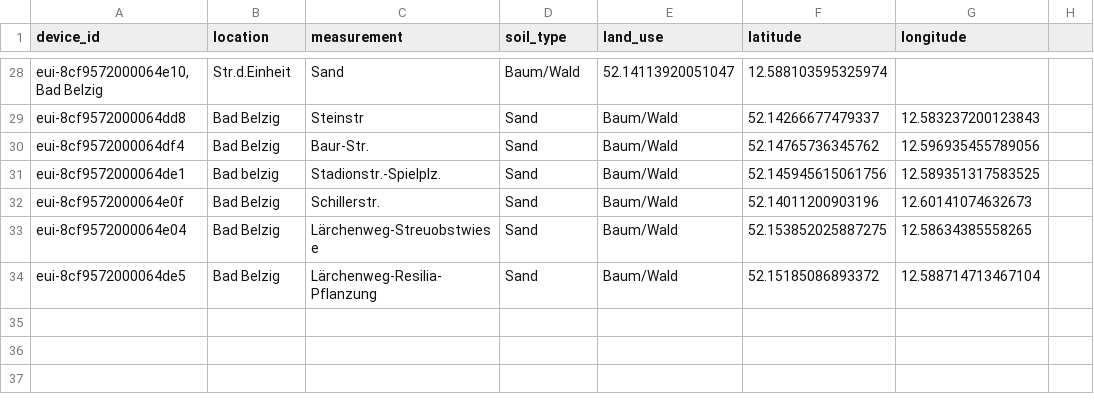
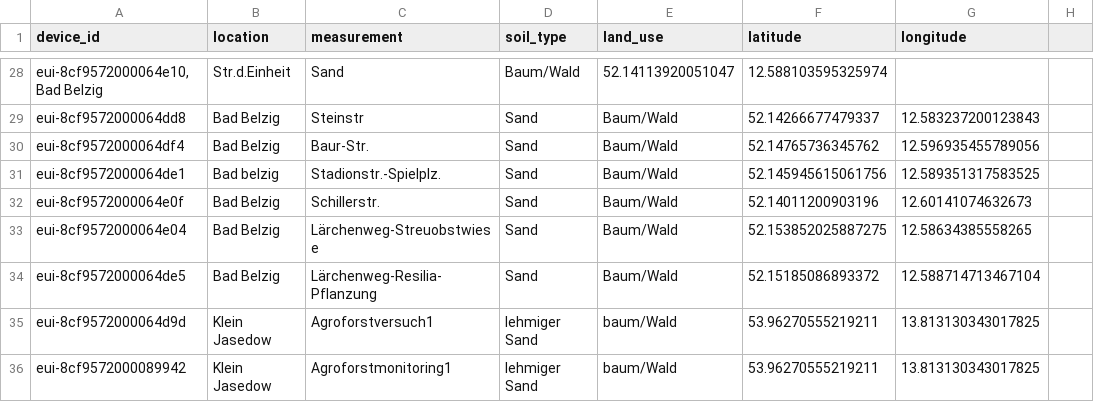
Before and after one commit to Klima-Dashboard/data, a CSV file: The Things Network/ttn-sensoren.csv, drawn as a sheet; only a part is shown, gaps mark what is left out.

Commit message:
Update ttn-sensoren.csv

```diff
--- a/The Things Network/ttn-sensoren.csv
+++ b/The Things Network/ttn-sensoren.csv
@@ -34 +34,3 @@ eui-8cf9572000064e04;Bad Belzig;Lärchenweg-Streuobstwiese;Sand;Baum/Wald;52.153
 eui-8cf9572000064de5;Bad Belzig;Lärchenweg-Resilia-Pflanzung;Sand;Baum/Wald;52.15185086893372;12.588714713467104
+eui-8cf9572000064d9d;Klein Jasedow;Agroforstversuch1;lehmiger Sand;baum/Wald;53.96270555219211;13.813130343017825
+eui-8cf9572000089942;Klein Jasedow;Agroforstmonitoring1;lehmiger Sand;baum/Wald;53.96270555219211;13.813130343017825
```
